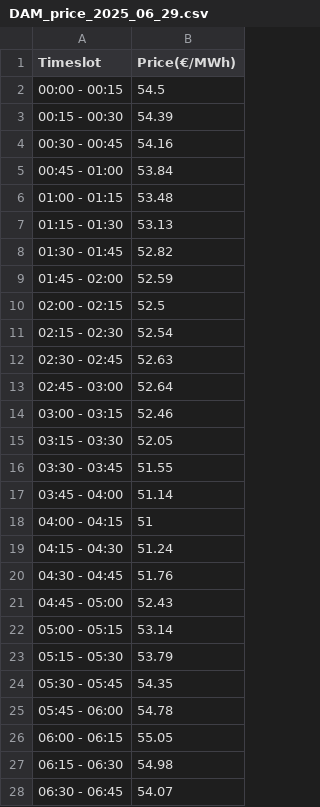
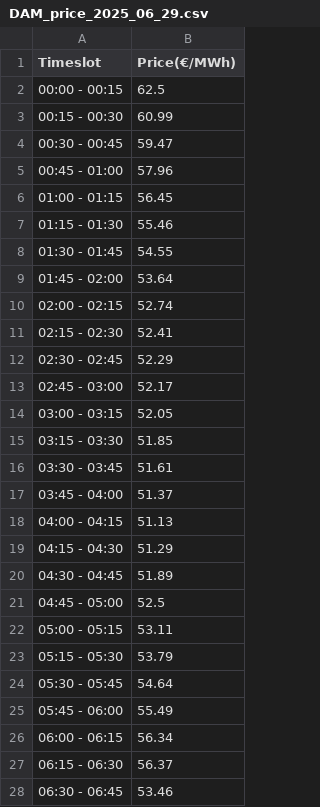
Before and after one commit to zhaoming-hu/project_work, a CSV file: data/DAM_price_2025_06_29.csv, drawn as a sheet; only a part is shown; the diff covers the shown part only.

```diff
--- a/data/DAM_price_2025_06_29.csv
+++ b/data/DAM_price_2025_06_29.csv
@@ -1,28 +1,28 @@
 Timeslot,Price(€/MWh)
-00:00 - 00:15,54.5
-"00:15 - 00:30			",54.39
-00:30 - 00:45,54.16
-00:45 - 01:00,53.84
-01:00 - 01:15,53.48
-01:15 - 01:30,53.13
-01:30 - 01:45,52.82
-01:45 - 02:00,52.59
-02:00 - 02:15,52.5
-02:15 - 02:30,52.54
-02:30 - 02:45,52.63
-"02:45 - 03:00	",52.64
-"03:00 - 03:15				",52.46
-"03:15 - 03:30				",52.05
-"03:30 - 03:45				",51.55
-"03:45 - 04:00				",51.14
-"04:00 - 04:15				",51
-"04:15 - 04:30				",51.24
-"04:30 - 04:45				",51.76
-"04:45 - 05:00				",52.43
-"05:00 - 05:15				",53.14
+00:00 - 00:15,62.5
+"00:15 - 00:30			",60.99
+00:30 - 00:45,59.47
+00:45 - 01:00,57.96
+01:00 - 01:15,56.45
+01:15 - 01:30,55.46
+01:30 - 01:45,54.55
+01:45 - 02:00,53.64
+02:00 - 02:15,52.74
+02:15 - 02:30,52.41
+02:30 - 02:45,52.29
+"02:45 - 03:00	",52.17
+"03:00 - 03:15				",52.05
+"03:15 - 03:30				",51.85
+"03:30 - 03:45				",51.61
+"03:45 - 04:00				",51.37
+"04:00 - 04:15				",51.13
+"04:15 - 04:30				",51.29
+"04:30 - 04:45				",51.89
+"04:45 - 05:00				",52.5
+"05:00 - 05:15				",53.11
 "05:15 - 05:30			",53.79
-"05:30 - 05:45				",54.35
-"05:45 - 06:00				",54.78
-"06:00 - 06:15				",55.05
-"06:15 - 06:30				",54.98
-"06:30 - 06:45				",54.07
+"05:30 - 05:45				",54.64
+"05:45 - 06:00				",55.49
+"06:00 - 06:15				",56.34
+"06:15 - 06:30				",56.37
+"06:30 - 06:45				",53.46
```
Also changed, not shown: 69 edited cells elsewhere in this file, data/RTM_price_2025_06_30.csv, 18 other files.
